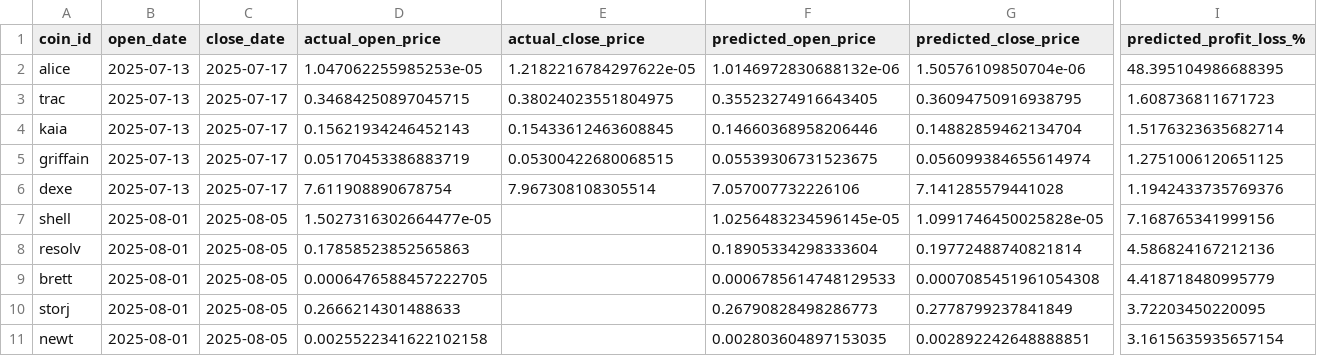
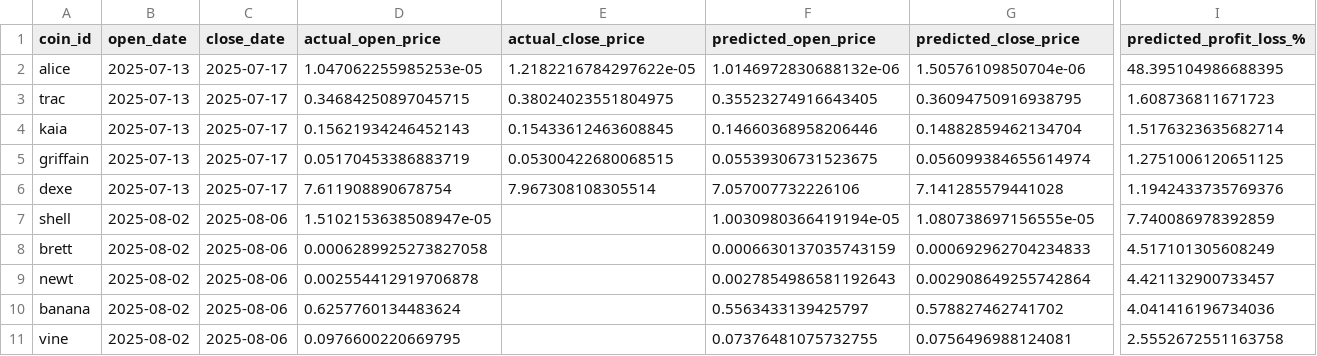
Before and after one commit to tamonashroy/price-prediction-app, a CSV file: positions_actual_vs_predicted.csv, drawn as a sheet; only a part is shown, gaps mark what is left out; removed rows and columns are numbered as before the commit, all else as after; rows hold the shown columns only; the diff names each change by its address in the sheet, - before the commit and + after, or states it on an @@ line.

```diff
--- a/positions_actual_vs_predicted.csv
+++ b/positions_actual_vs_predicted.csv
-B7 (open_date): 2025-08-01
+B7 (open_date): 2025-08-02
-C7 (close_date): 2025-08-05
+C7 (close_date): 2025-08-06
-D7 (actual_open_price): 1.5027316302664477e-05
+D7 (actual_open_price): 1.5102153638508947e-05
-F7 (predicted_open_price): 1.0256483234596145e-05
+F7 (predicted_open_price): 1.0030980366419194e-05
-G7 (predicted_close_price): 1.0991746450025828e-05
+G7 (predicted_close_price): 1.080738697156555e-05
-I7 (predicted_profit_loss_%): 7.168765341999156
+I7 (predicted_profit_loss_%): 7.740086978392859
-row 8: resolv | 2025-08-01 | 2025-08-05 | 0.17858523852565863 |  | 0.18905334298333604 | 0.19772488740821814 | 4.586824167212136
-B8 (open_date): 2025-08-01
+B8 (open_date): 2025-08-02
-C8 (close_date): 2025-08-05
+C8 (close_date): 2025-08-06
-D8 (actual_open_price): 0.0006476588457222705
+D8 (actual_open_price): 0.0006289925273827058
-F8 (predicted_open_price): 0.0006785614748129533
+F8 (predicted_open_price): 0.0006630137035743159
-G8 (predicted_close_price): 0.0007085451961054308
+G8 (predicted_close_price): 0.000692962704234833
-I8 (predicted_profit_loss_%): 4.418718480995779
+I8 (predicted_profit_loss_%): 4.517101305608249
-row 10: storj | 2025-08-01 | 2025-08-05 | 0.2666214301488633 |  | 0.26790828498286773 | 0.2778799237841849 | 3.72203450220095
-B9 (open_date): 2025-08-01
+B9 (open_date): 2025-08-02
-C9 (close_date): 2025-08-05
+C9 (close_date): 2025-08-06
-D9 (actual_open_price): 0.0025522341622102158
+D9 (actual_open_price): 0.002554412919706878
-F9 (predicted_open_price): 0.002803604897153035
+F9 (predicted_open_price): 0.0027854986581192643
-G9 (predicted_close_price): 0.002892242648888851
+G9 (predicted_close_price): 0.002908649255742864
-I9 (predicted_profit_loss_%): 3.1615635935657154
+I9 (predicted_profit_loss_%): 4.421132900733457
+row 10: banana | 2025-08-02 | 2025-08-06 | 0.6257760134483624 |  | 0.5563433139425797 | 0.578827462741702 | 4.041416196734036
+row 11: vine | 2025-08-02 | 2025-08-06 | 0.0976600220669795 |  | 0.07376481075732755 | 0.0756496988124081 | 2.5552672551163758
```
Also changed, not shown: batch_5day_predictions.csv, batch_last5_actual_vs_predicted.csv, 2 other files.
